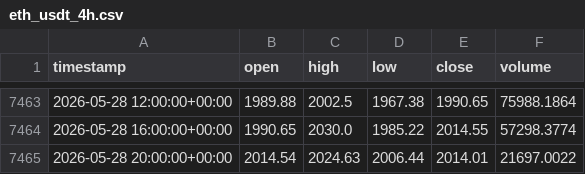
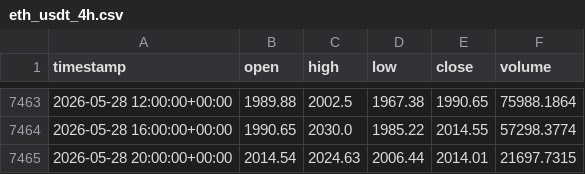
Before and after one commit to cheah505-cyber/crypto-strategy-pack, a CSV file: data/eth_usdt_4h.csv, drawn as a sheet; only a part is shown, gaps mark what is left out.

Commit message:
update data 2026-05-29

```diff
--- a/data/eth_usdt_4h.csv
+++ b/data/eth_usdt_4h.csv
@@ -7464,2 +7464,2 @@ timestamp,open,high,low,close,volume
 2026-05-28 16:00:00+00:00,1990.65,2030.0,1985.22,2014.55,57298.3774
-2026-05-28 20:00:00+00:00,2014.54,2024.63,2006.44,2014.01,21697.0022
+2026-05-28 20:00:00+00:00,2014.54,2024.63,2006.44,2014.01,21697.7315
```
